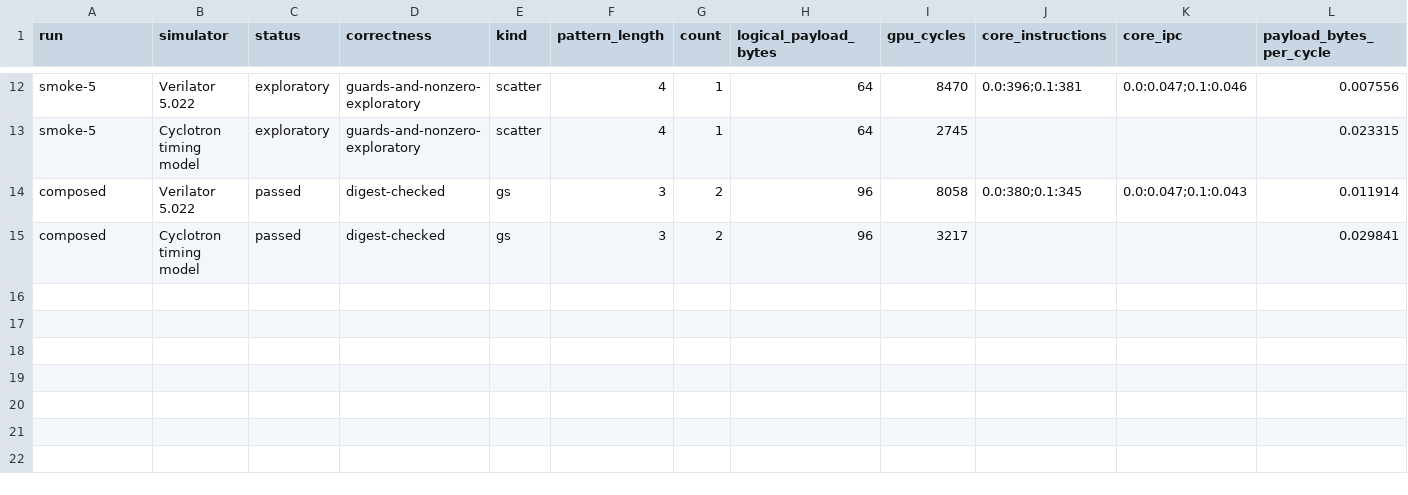
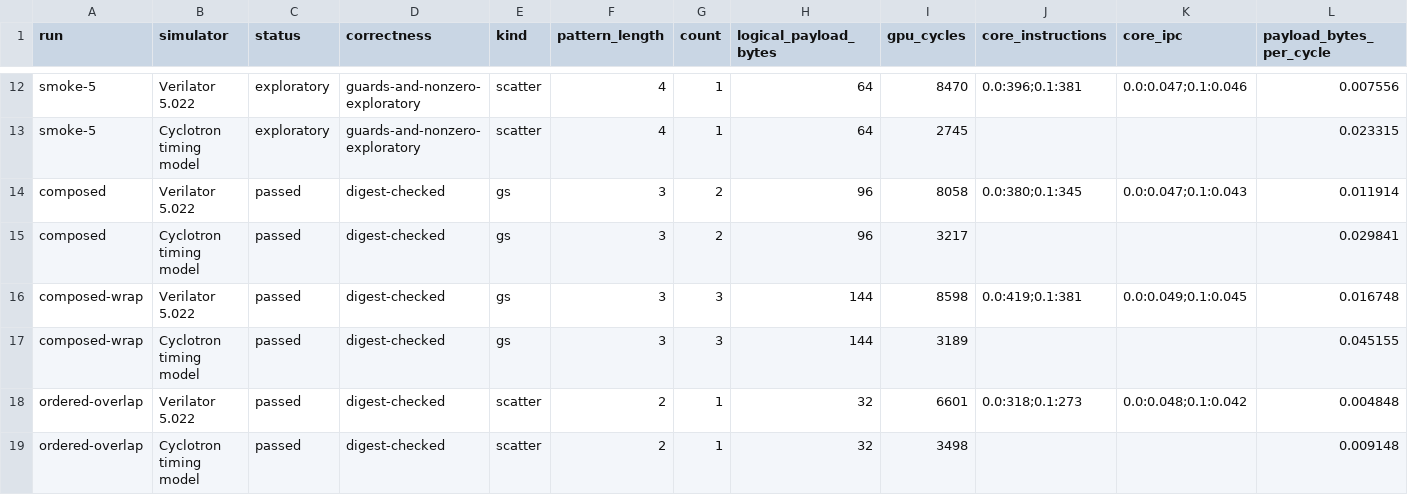
Before and after one commit to copparihollmann/radiance-kernels, a CSV file: kernels/spatter/evaluation/current-build-smoke-results.csv, drawn as a sheet; only a part is shown, gaps mark what is left out; rows hold the shown columns only; the diff names each change by its address in the sheet, - before the commit and + after, or states it on an @@ line.

Commit message:
Add wrapped Spatter fusion and ordered scatter mapping

```diff
--- a/kernels/spatter/evaluation/current-build-smoke-results.csv
+++ b/kernels/spatter/evaluation/current-build-smoke-results.csv
+row 16: composed-wrap | Verilator 5.022 | passed | digest-checked | gs | 3 | 3 | 144 | 8598 | 0.0:419;0.1:381 | 0.0:0.049;0.1:0.045 | 0.016748
+row 17: composed-wrap | Cyclotron timing model | passed | digest-checked | gs | 3 | 3 | 144 | 3189 |  |  | 0.045155
+row 18: ordered-overlap | Verilator 5.022 | passed | digest-checked | scatter | 2 | 1 | 32 | 6601 | 0.0:318;0.1:273 | 0.0:0.048;0.1:0.042 | 0.004848
+row 19: ordered-overlap | Cyclotron timing model | passed | digest-checked | scatter | 2 | 1 | 32 | 3498 |  |  | 0.009148
```
Also changed, not shown: 11 other files.
